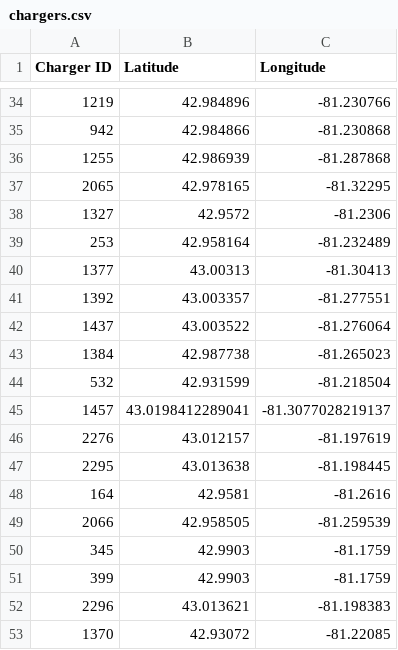
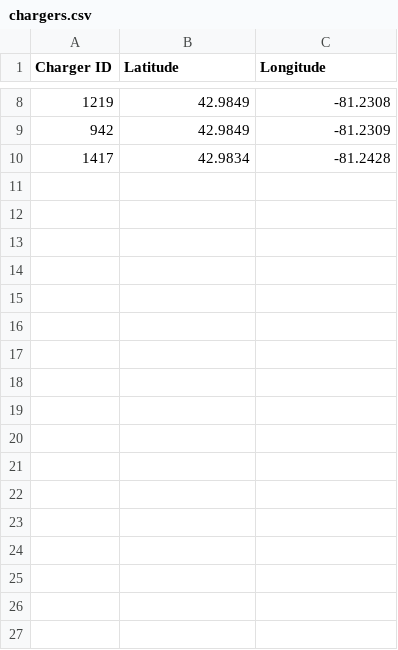
Before and after one commit to LucasHartmanWestern/rl-for-vrp-csp, a CSV file: outputs/chargers.csv, drawn as a sheet; only a part is shown, gaps mark what is left out; the diff covers the shown part only.

```diff
--- a/outputs/chargers.csv
+++ b/outputs/chargers.csv
@@ -34,20 +8,3 @@ Charger ID,Latitude,Longitude
-1219,42.984896,-81.230766
-942,42.984866,-81.230868
-1255,42.986939,-81.287868
-2065,42.978165,-81.32295
-1327,42.9572,-81.2306
-253,42.958164,-81.232489
-1377,43.00313,-81.30413
-1392,43.003357,-81.277551
-1437,43.003522,-81.276064
-1384,42.987738,-81.265023
-532,42.931599,-81.218504
-1457,43.0198412289041,-81.3077028219137
-2276,43.012157,-81.197619
-2295,43.013638,-81.198445
-164,42.9581,-81.2616
-2066,42.958505,-81.259539
-345,42.9903,-81.1759
-399,42.9903,-81.1759
-2296,43.013621,-81.198383
-1370,42.93072,-81.22085
+1219,42.9849,-81.2308
+942,42.9849,-81.2309
+1417,42.9834,-81.2428
```
Also changed, not shown: 2 added rows, 28 removed rows and 8 edited cells elsewhere in this file, 9 other files.
